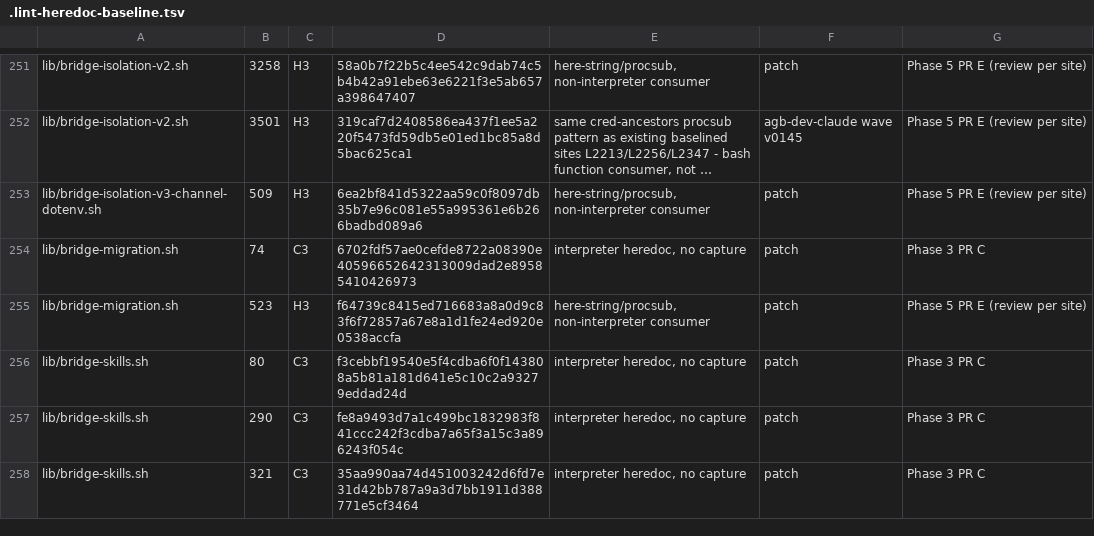
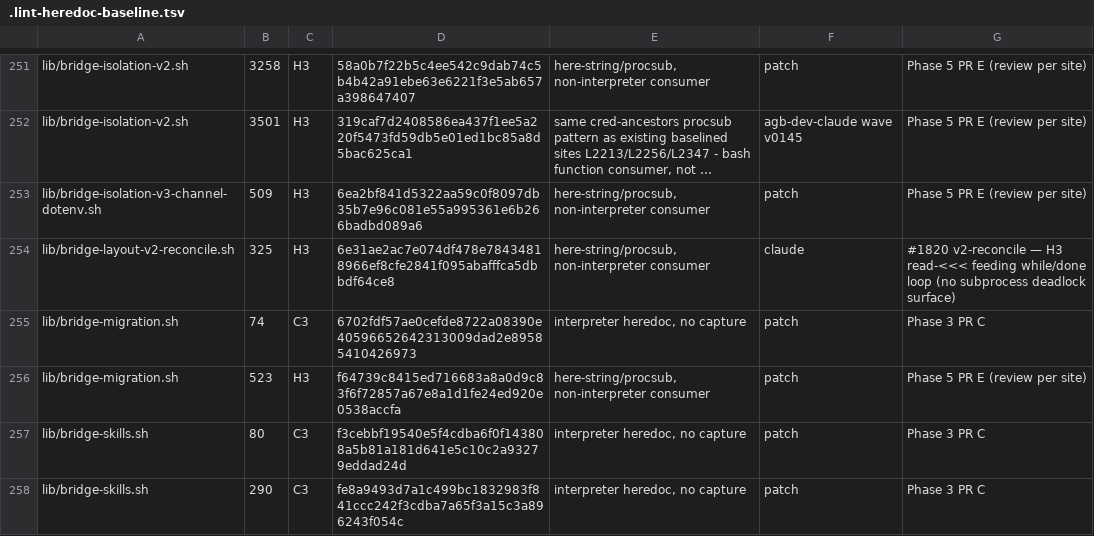
Before and after one commit to seanssoh/agent-bridge-public, a TSV file: .lint-heredoc-baseline.tsv, drawn as a sheet; only a part is shown, gaps mark what is left out; the shorter side is filled out with more unchanged rows; long unchanged cells end in …; the diff names each change by its address in the sheet, - before the commit and + after, or states it on an @@ line.

```diff
--- a/.lint-heredoc-baseline.tsv
+++ b/.lint-heredoc-baseline.tsv
+row 254: lib/bridge-layout-v2-reconcile.sh | 325 | H3 | 6e31ae2ac7e074df478e78434818966ef8cfe2841f095abafffca5dbbdf64ce8 | here-string/procsub, non-interpreter consumer | claude | #1820 v2-reconcile — H3 read-<<< feeding while/done loop (no subprocess deadlock surface)
```
Also changed, not shown: 1 other file.
